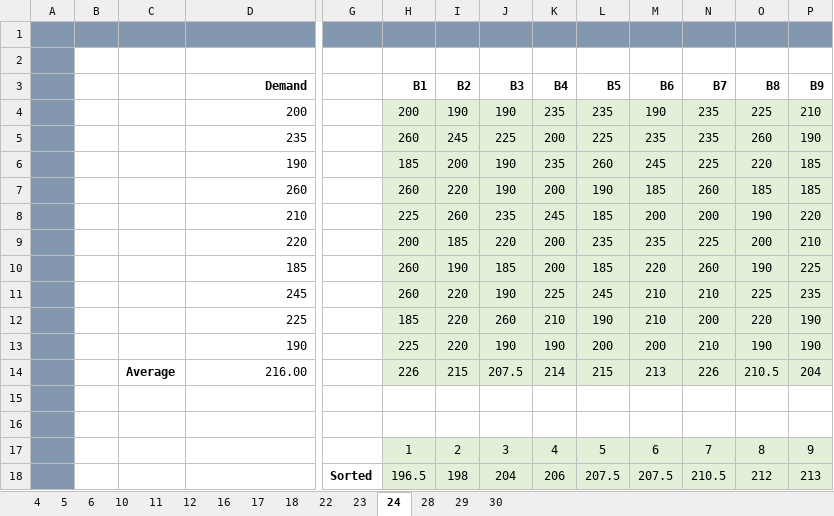
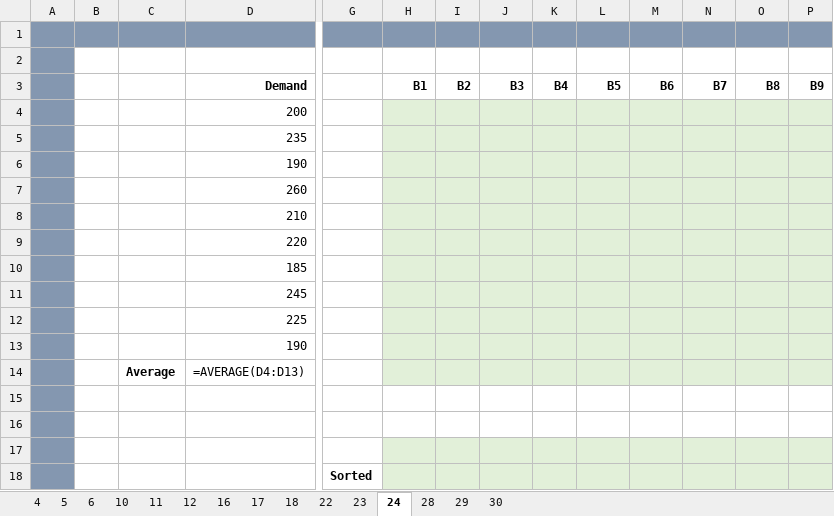
Before and after one commit to RaphaDevx/k-learning, an Excel workbook: exams/downloads/OM_24HS_Exam.xlsx, sheet 24, drawn as a sheet; only a part is shown, gaps mark what is left out; values as stored, in another font and other column widths than the file's, no borders; formulas without a stored value are shown as written; removed rows and columns are numbered as before the commit, all else as after; rows hold the shown columns only; the diff names each change by its address in the sheet, - before the commit and + after, or states it on an @@ line.

```diff
--- a/exams/downloads/OM_24HS_Exam.xlsx (sheet 24)
+++ b/exams/downloads/OM_24HS_Exam.xlsx (sheet 24)
-row 4:  |  |  | 200 |  | 200 | 190 | 190 | 235 | 235 | 190 | 235 | 225 | 210
-row 5:  |  |  | 235 |  | 260 | 245 | 225 | 200 | 225 | 235 | 235 | 260 | 190
-row 6:  |  |  | 190 |  | 185 | 200 | 190 | 235 | 260 | 245 | 225 | 220 | 185
-row 7:  |  |  | 260 |  | 260 | 220 | 190 | 200 | 190 | 185 | 260 | 185 | 185
-row 8:  |  |  | 210 |  | 225 | 260 | 235 | 245 | 185 | 200 | 200 | 190 | 220
-row 9:  |  |  | 220 |  | 200 | 185 | 220 | 200 | 235 | 235 | 225 | 200 | 210
-row 10:  |  |  | 185 |  | 260 | 190 | 185 | 200 | 185 | 220 | 260 | 190 | 225
-row 11:  |  |  | 245 |  | 260 | 220 | 190 | 225 | 245 | 210 | 210 | 225 | 235
-row 12:  |  |  | 225 |  | 185 | 220 | 260 | 210 | 190 | 210 | 200 | 220 | 190
-row 13:  |  |  | 190 |  | 225 | 220 | 190 | 190 | 200 | 200 | 210 | 190 | 190
-row 14:  |  | Average | 216.00 |  | 226 | 215 | 207.5 | 214 | 215 | 213 | 226 | 210.5 | 204
+row 4:  |  |  | 200
+row 5:  |  |  | 235
+row 6:  |  |  | 190
+row 7:  |  |  | 260
+row 8:  |  |  | 210
+row 9:  |  |  | 220
+row 10:  |  |  | 185
+row 11:  |  |  | 245
+row 12:  |  |  | 225
+row 13:  |  |  | 190
+row 14:  |  | Average | =AVERAGE(D4:D13)
-row 17:  |  |  |  |  | 1 | 2 | 3 | 4 | 5 | 6 | 7 | 8 | 9
+row 17: (empty)
-row 18:  |  |  |  | Sorted | 196.5 | 198 | 204 | 206 | 207.5 | 207.5 | 210.5 | 212 | 213
+row 18:  |  |  |  | Sorted
```
Also changed, not shown: sheet 23, sheet 5, sheet 29, sheet 28, sheet 17, sheet 11, 8 more sheets, charts or pictures.
